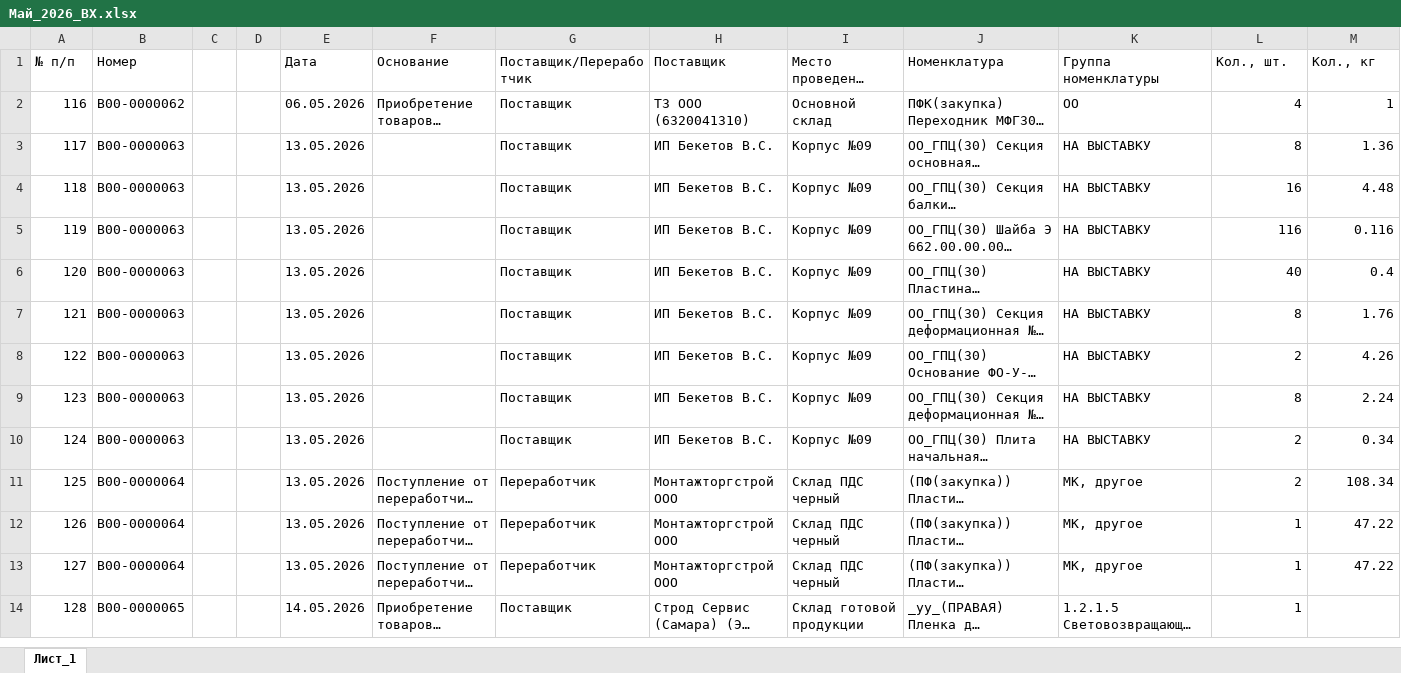
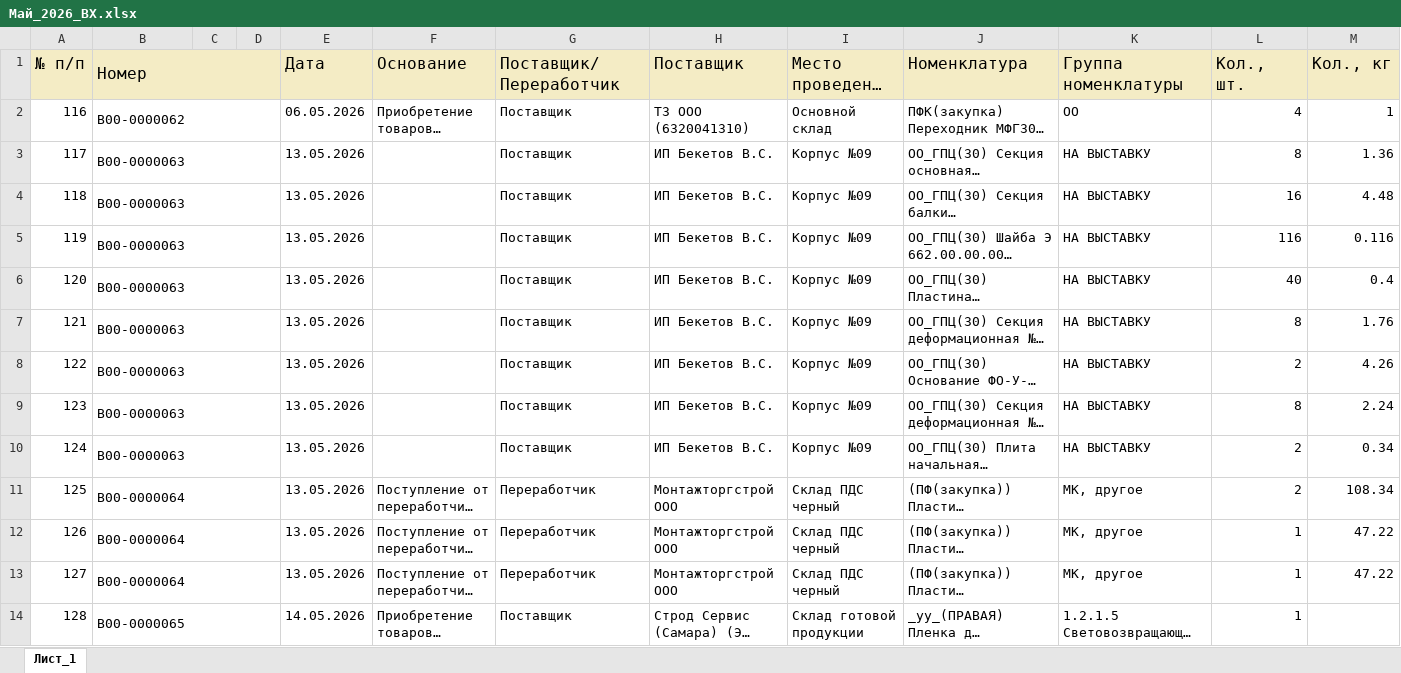
Before and after one commit to skulikovazvpm-tech/quality-dashboard, an Excel workbook: data-vh/Май_2026_ВХ.xlsx, sheet Лист_1, drawn as a sheet; only a part is shown; long unchanged cells end in …; values as stored, in another font and other column widths than the file's, no borders; the diff covers the shown part only; the diff names each change by its address in the sheet, - before the commit and + after, or states it on an @@ line.

```diff
--- a/data-vh/Май_2026_ВХ.xlsx (sheet Лист_1)
+++ b/data-vh/Май_2026_ВХ.xlsx (sheet Лист_1)
-A1:B1 fill: none
+A1:B1 fill: #F4ECC5, text size: larger
+B1:D1 merged
-E1:M1 fill: none
+E1:M1 fill: #F4ECC5, text size: larger
+B2:D2 merged
+B3:D3 merged
+B4:D4 merged
+B5:D5 merged
+B6:D6 merged
+B7:D7 merged
+B8:D8 merged
+B9:D9 merged
+B10:D10 merged
+B11:D11 merged
+B12:D12 merged
+B13:D13 merged
+B14:D14 merged
```
Also changed, not shown: 11 edited cells, cell formats and merged cells elsewhere in this sheet, data-vh/1_квартал_2026_ВХ.xlsx, data-vh/2_квартал_2026_ВХ.xlsx, 28 other files.
